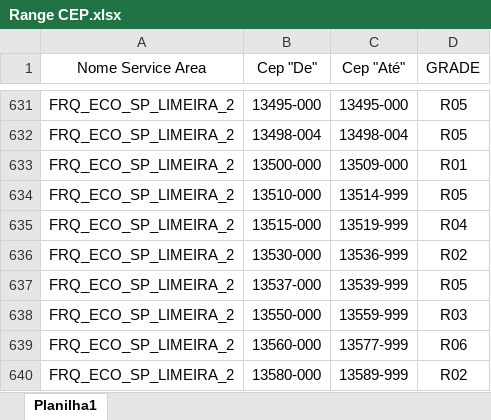
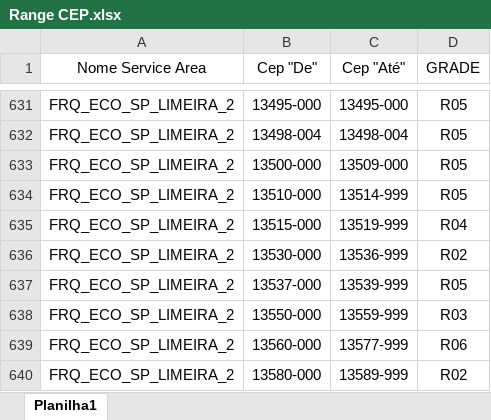
Before and after one commit to pedrofregulhe/mp, an Excel workbook: Range CEP.xlsx, sheet Planilha1, drawn as a sheet; only a part is shown, gaps mark what is left out; values as stored, in another font and other column widths than the file's, no borders; the diff names each change by its address in the sheet, - before the commit and + after, or states it on an @@ line.

```diff
--- a/Range CEP.xlsx (sheet Planilha1)
+++ b/Range CEP.xlsx (sheet Planilha1)
-D633 (GRADE): R01
+D633 (GRADE): R05
```
Also changed, not shown: Capacidade.xlsx.
